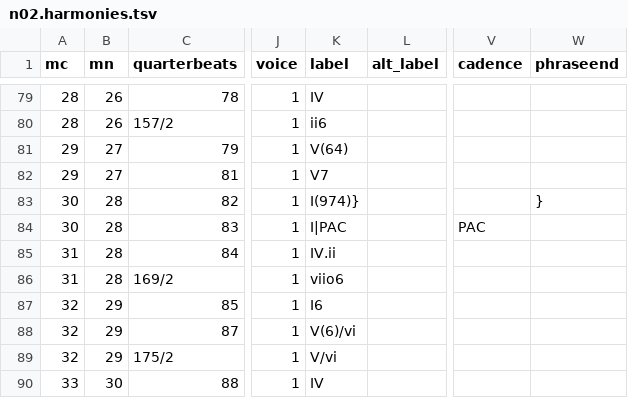
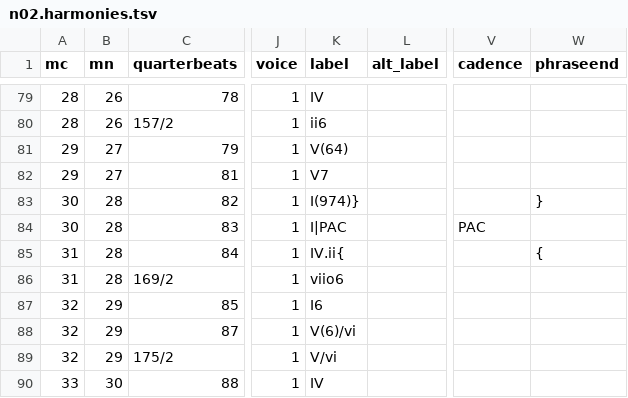
Before and after one commit to DCMLab/schumann_kinderszenen, a TSV file: harmonies/n02.harmonies.tsv, drawn as a sheet; only a part is shown, gaps mark what is left out; the diff names each change by its address in the sheet, - before the commit and + after, or states it on an @@ line.

Commit message:
Solves phrase warnings in n02

```diff
--- a/harmonies/n02.harmonies.tsv
+++ b/harmonies/n02.harmonies.tsv
-K85 (label): IV.ii
+K85 (label): IV.ii{
-W85 (phraseend): (empty)
+W85 (phraseend): {
```
Also changed, not shown: chords/n02.chords.tsv, metadata.tsv, 7 other files.
